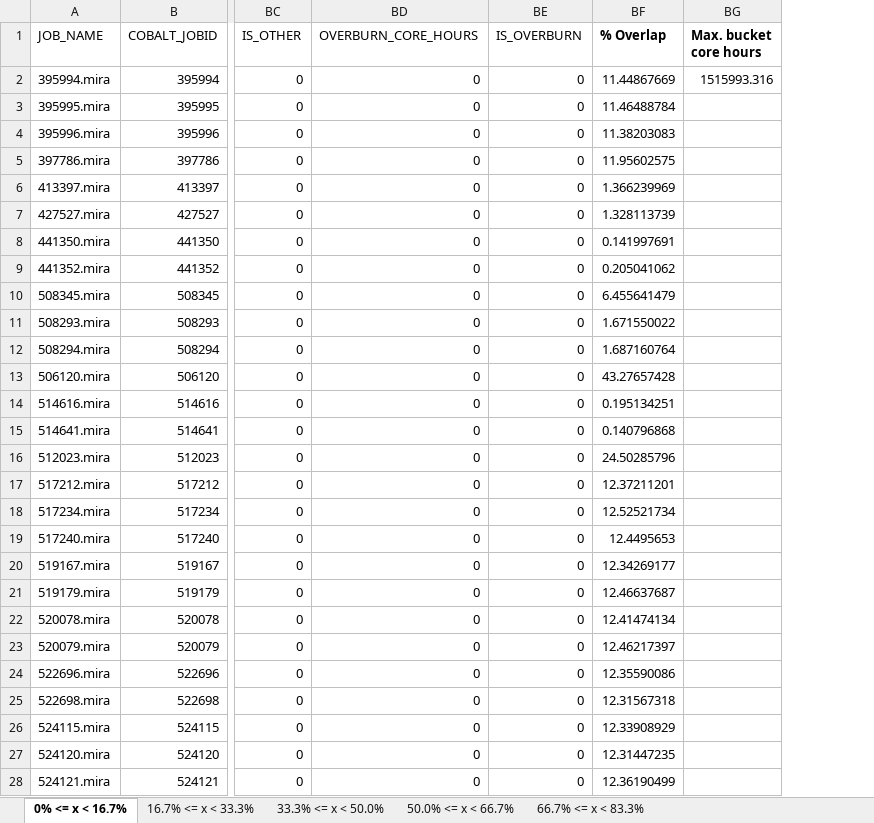
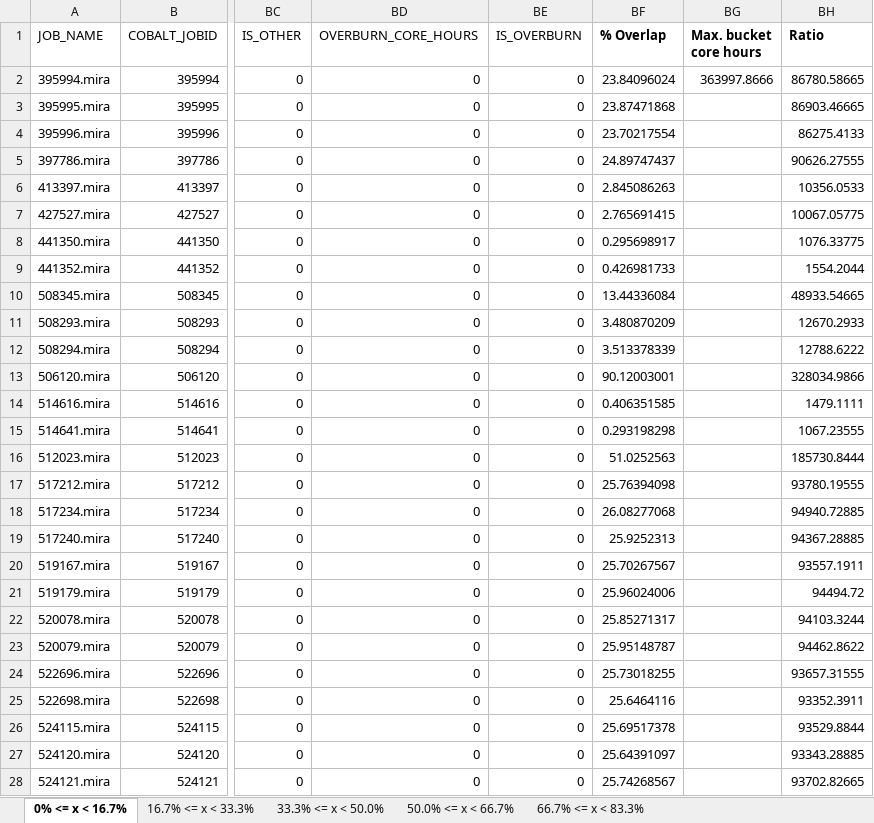
Before and after one commit to rajatkha-maroon/Data-intensive-Project, an Excel workbook: traces/Data overlaps - Bucket percentiles.xlsx, sheet 0% <= x < 16.7%, drawn as a sheet; only a part is shown, gaps mark what is left out; values as stored, in another font and other column widths than the file's, no borders; the diff covers the shown part only; the diff names each change by its address in the sheet, - before the commit and + after, or states it on an @@ line.

Commit message:
Push the latest version of excel sheets for data overlaps
Signed-off-by: Rajat Khandelwal <rajatkha@uchicago.edu>

```diff
--- a/traces/Data overlaps - Bucket percentiles.xlsx (sheet 0% <= x < 16.7%)
+++ b/traces/Data overlaps - Bucket percentiles.xlsx (sheet 0% <= x < 16.7%)
+column BH (Ratio), rows 2-28: 86780.58665 | 86903.46665 | 86275.4133 | 90626.27555 | 10356.0533 | 10067.05775 | 1076.33775 | 1554.2044 | 48933.54665 | 12670.2933 | 12788.6222 | 328034.9866 | 1479.1111 | 1067.23555 | 185730.8444 | 93780.19555 | 94940.72885 | 94367.28885 | 93557.1911 | 94494.72 | 94103.3244 | 94462.8622 | 93657.31555 | 93352.3911 | 93529.8844 | 93343.28885 | 93702.82665
-BF2 (% Overlap): 11.44867669
+BF2 (% Overlap): 23.84096024
-BG2 (Max. bucket core hours): 1515993.316
+BG2 (Max. bucket core hours): 363997.8666
-BF3 (% Overlap): 11.46488784
+BF3 (% Overlap): 23.87471868
-BF4 (% Overlap): 11.38203083
+BF4 (% Overlap): 23.70217554
-BF5 (% Overlap): 11.95602575
+BF5 (% Overlap): 24.89747437
-BF6 (% Overlap): 1.366239969
+BF6 (% Overlap): 2.845086263
-BF7 (% Overlap): 1.328113739
+BF7 (% Overlap): 2.765691415
-BF8 (% Overlap): 0.141997691
+BF8 (% Overlap): 0.295698917
-BF9 (% Overlap): 0.205041062
+BF9 (% Overlap): 0.426981733
-BF10 (% Overlap): 6.455641479
+BF10 (% Overlap): 13.44336084
-BF11 (% Overlap): 1.671550022
+BF11 (% Overlap): 3.480870209
-BF12 (% Overlap): 1.687160764
+BF12 (% Overlap): 3.513378339
-BF13 (% Overlap): 43.27657428
+BF13 (% Overlap): 90.12003001
-BF14 (% Overlap): 0.195134251
+BF14 (% Overlap): 0.406351585
-BF15 (% Overlap): 0.140796868
+BF15 (% Overlap): 0.293198298
-BF16 (% Overlap): 24.50285796
+BF16 (% Overlap): 51.0252563
-BF17 (% Overlap): 12.37211201
+BF17 (% Overlap): 25.76394098
-BF18 (% Overlap): 12.52521734
+BF18 (% Overlap): 26.08277068
-BF19 (% Overlap): 12.4495653
+BF19 (% Overlap): 25.9252313
-BF20 (% Overlap): 12.34269177
+BF20 (% Overlap): 25.70267567
-BF21 (% Overlap): 12.46637687
+BF21 (% Overlap): 25.96024006
-BF22 (% Overlap): 12.41474134
+BF22 (% Overlap): 25.85271317
-BF23 (% Overlap): 12.46217397
+BF23 (% Overlap): 25.95148787
-BF24 (% Overlap): 12.35590086
+BF24 (% Overlap): 25.73018255
-BF25 (% Overlap): 12.31567318
+BF25 (% Overlap): 25.6464116
-BF26 (% Overlap): 12.33908929
+BF26 (% Overlap): 25.69517378
-BF27 (% Overlap): 12.31447235
+BF27 (% Overlap): 25.64391097
-BF28 (% Overlap): 12.36190499
+BF28 (% Overlap): 25.74268567
```
Also changed, not shown: 1115 edited cells elsewhere in this sheet, sheet 16.7% <= x < 33.3%, sheet 33.3% <= x < 50.0%, sheet 66.7% <= x < 83.3%, sheet 50.0% <= x < 66.7%, formulas that keep their value, traces/HPC trace analysis.xlsx.
